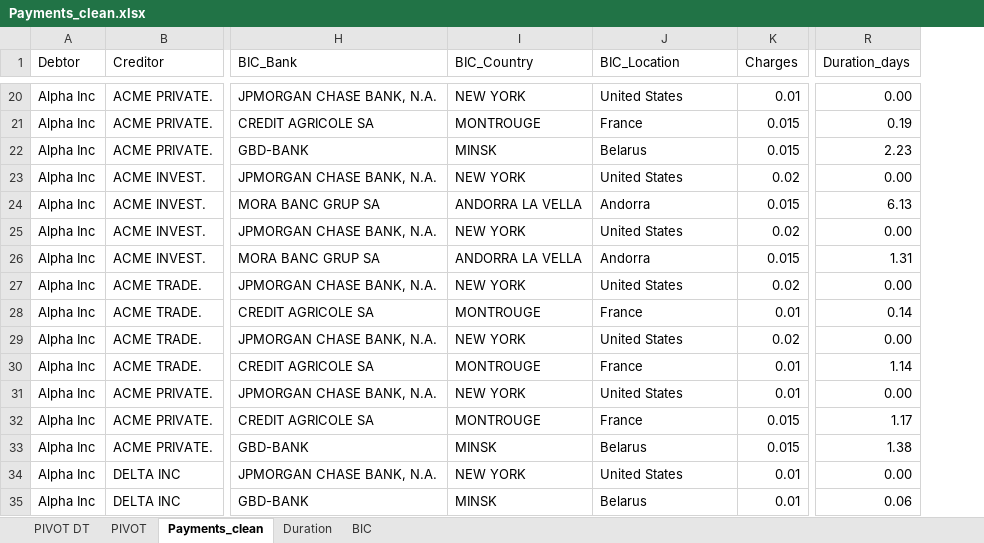
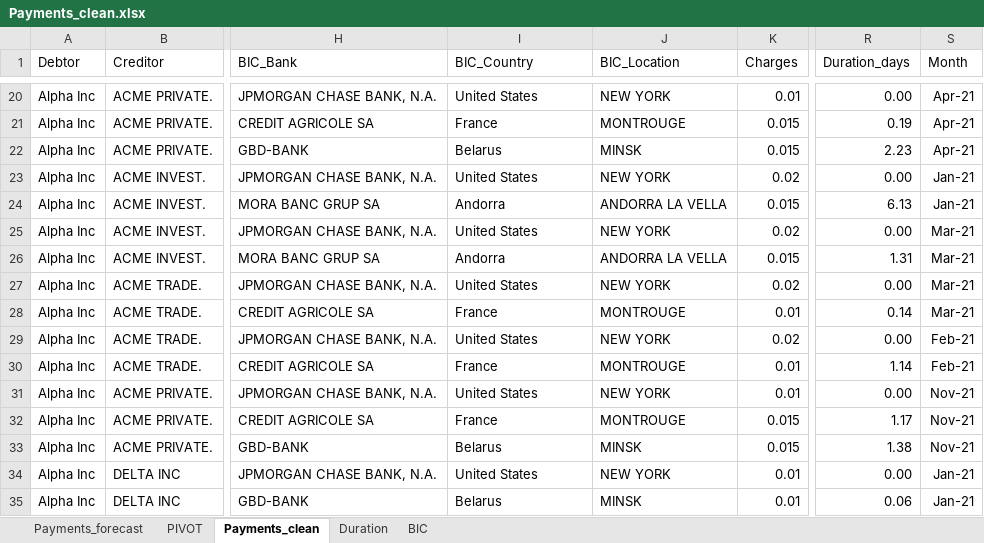
Before and after one commit to shinanna/Project6_Tableau, an Excel workbook: Work_files/Payments_clean.xlsx, sheet Payments_clean, drawn as a sheet; only a part is shown, gaps mark what is left out; values as stored, in another font and other column widths than the file's, no borders; table styles not drawn; the diff covers the shown part only; the diff names each change by its address in the sheet, - before the commit and + after, or states it on an @@ line.

```diff
--- a/Work_files/Payments_clean.xlsx (sheet Payments_clean)
+++ b/Work_files/Payments_clean.xlsx (sheet Payments_clean)
-sheet tab: PIVOT DT
+sheet tab: Payments_forecast
+column S (Month), rows 20-35: Apr-21 | Apr-21 | Apr-21 | Jan-21 | Jan-21 | Mar-21 | Mar-21 | Mar-21 | Mar-21 | Feb-21 | Feb-21 | Nov-21 | Nov-21 | Nov-21 | Jan-21 | Jan-21
-I20 (BIC_Country): NEW YORK
+I20 (BIC_Country): United States
-J20 (BIC_Location): United States
+J20 (BIC_Location): NEW YORK
-I21 (BIC_Country): MONTROUGE
+I21 (BIC_Country): France
-J21 (BIC_Location): France
+J21 (BIC_Location): MONTROUGE
-I22 (BIC_Country): MINSK
+I22 (BIC_Country): Belarus
-J22 (BIC_Location): Belarus
+J22 (BIC_Location): MINSK
-I23 (BIC_Country): NEW YORK
+I23 (BIC_Country): United States
-J23 (BIC_Location): United States
+J23 (BIC_Location): NEW YORK
-I24 (BIC_Country): ANDORRA LA VELLA
+I24 (BIC_Country): Andorra
-J24 (BIC_Location): Andorra
+J24 (BIC_Location): ANDORRA LA VELLA
-I25 (BIC_Country): NEW YORK
+I25 (BIC_Country): United States
-J25 (BIC_Location): United States
+J25 (BIC_Location): NEW YORK
-I26 (BIC_Country): ANDORRA LA VELLA
+I26 (BIC_Country): Andorra
-J26 (BIC_Location): Andorra
+J26 (BIC_Location): ANDORRA LA VELLA
-I27 (BIC_Country): NEW YORK
+I27 (BIC_Country): United States
-J27 (BIC_Location): United States
+J27 (BIC_Location): NEW YORK
-I28 (BIC_Country): MONTROUGE
+I28 (BIC_Country): France
-J28 (BIC_Location): France
+J28 (BIC_Location): MONTROUGE
-I29 (BIC_Country): NEW YORK
+I29 (BIC_Country): United States
-J29 (BIC_Location): United States
+J29 (BIC_Location): NEW YORK
-I30 (BIC_Country): MONTROUGE
+I30 (BIC_Country): France
-J30 (BIC_Location): France
+J30 (BIC_Location): MONTROUGE
-I31 (BIC_Country): NEW YORK
+I31 (BIC_Country): United States
-J31 (BIC_Location): United States
+J31 (BIC_Location): NEW YORK
-I32 (BIC_Country): MONTROUGE
+I32 (BIC_Country): France
-J32 (BIC_Location): France
+J32 (BIC_Location): MONTROUGE
-I33 (BIC_Country): MINSK
+I33 (BIC_Country): Belarus
-J33 (BIC_Location): Belarus
+J33 (BIC_Location): MINSK
-I34 (BIC_Country): NEW YORK
+I34 (BIC_Country): United States
-J34 (BIC_Location): United States
+J34 (BIC_Location): NEW YORK
-I35 (BIC_Country): MINSK
+I35 (BIC_Country): Belarus
-J35 (BIC_Location): Belarus
+J35 (BIC_Location): MINSK
```
Also changed, not shown: 149 edited cells and cell formats elsewhere in this sheet, sheet PIVOT, 4 other files.
